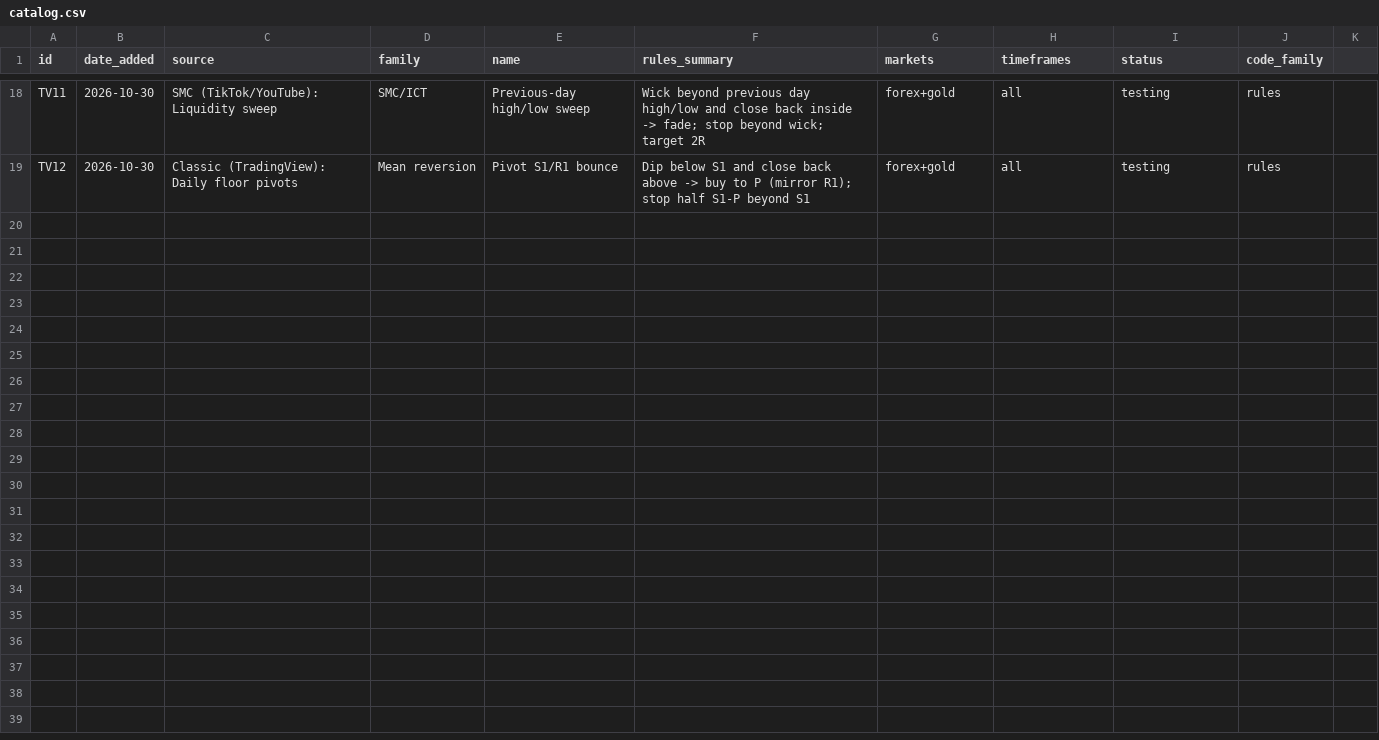
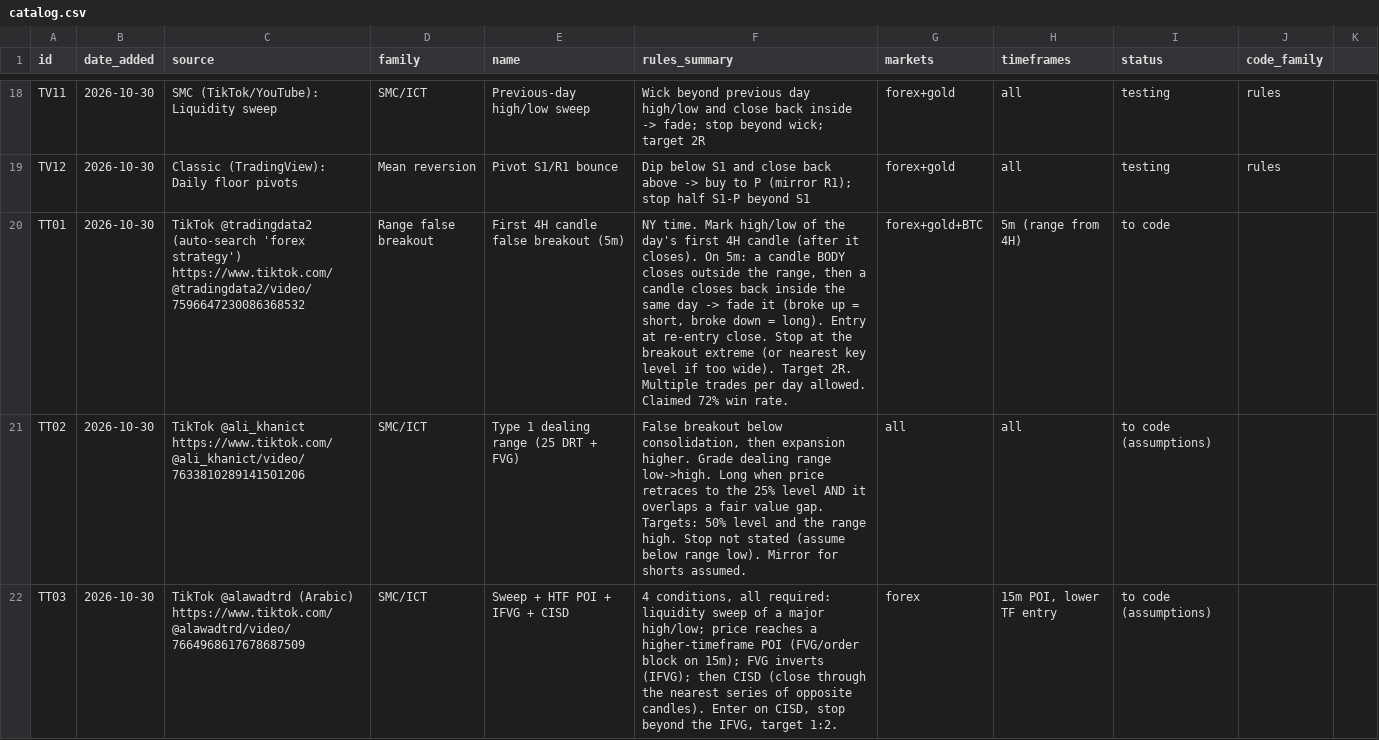
Before and after one commit to talshahino/trading-system, a CSV file: strategies/catalog.csv, drawn as a sheet; only a part is shown, gaps mark what is left out; the diff covers the shown part only; the diff names each change by its address in the sheet, - before the commit and + after, or states it on an @@ line.

```diff
--- a/strategies/catalog.csv
+++ b/strategies/catalog.csv
+row 20: TT01 | 2026-10-30 | TikTok @tradingdata2 (auto-search 'forex strategy') https://www.tiktok.com/@tradingdata2/video/7596647230086368532 | Range false breakout | First 4H candle false breakout (5m) | NY time. Mark high/low of the day's first 4H candle (after it closes). On 5m: a candle BODY closes outside the range, then a candle closes back inside the same day -> fade it (broke up = short, broke down = long). Entry at re-entry close. Stop at the breakout extreme (or nearest key level if too wide). Target 2R. Multiple trades per day allowed. Claimed 72% win rate. | forex+gold+BTC | 5m (range from 4H) | to code
+row 21: TT02 | 2026-10-30 | TikTok @ali_khanict https://www.tiktok.com/@ali_khanict/video/7633810289141501206 | SMC/ICT | Type 1 dealing range (25 DRT + FVG) | False breakout below consolidation, then expansion higher. Grade dealing range low->high. Long when price retraces to the 25% level AND it overlaps a fair value gap. Targets: 50% level and the range high. Stop not stated (assume below range low). Mirror for shorts assumed. | all | all | to code (assumptions)
+row 22: TT03 | 2026-10-30 | TikTok @alawadtrd (Arabic) https://www.tiktok.com/@alawadtrd/video/7664968617678687509 | SMC/ICT | Sweep + HTF POI + IFVG + CISD | 4 conditions, all required: liquidity sweep of a major high/low; price reaches a higher-timeframe POI (FVG/order block on 15m); FVG inverts (IFVG); then CISD (close through the nearest series of opposite candles). Enter on CISD, stop beyond the IFVG, target 1:2. | forex | 15m POI, lower TF entry | to code (assumptions)
```
Also changed, not shown: 7 added rows elsewhere in this file.
